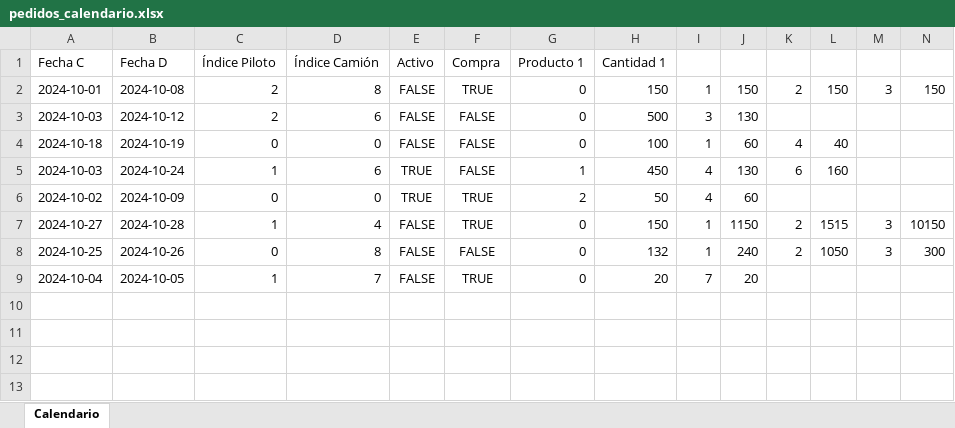
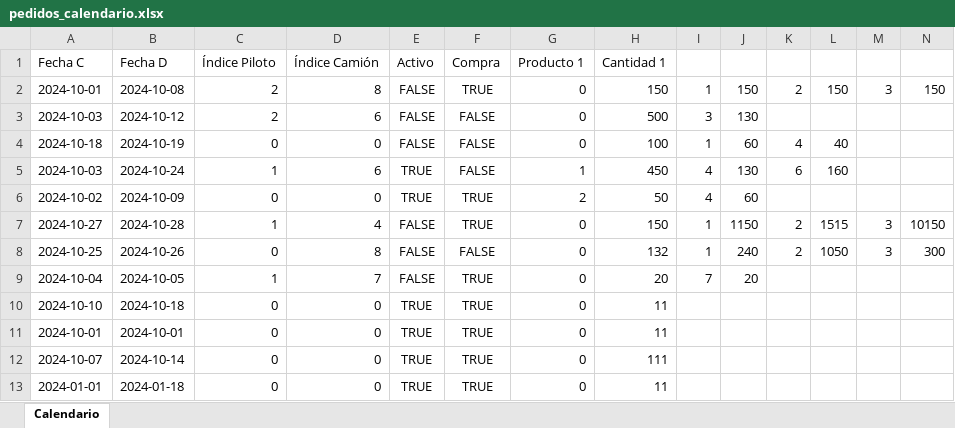
Before and after one commit to pinedahuella/Proyecto-Poo-Dist, an Excel workbook: ProyectoPooDist/excels/pedidos_calendario.xlsx, sheet Calendario, drawn as a sheet; only a part is shown; values as stored, in another font and other column widths than the file's, no borders; rows hold the shown columns only; the diff names each change by its address in the sheet, - before the commit and + after, or states it on an @@ line.

```diff
--- a/ProyectoPooDist/excels/pedidos_calendario.xlsx (sheet Calendario)
+++ b/ProyectoPooDist/excels/pedidos_calendario.xlsx (sheet Calendario)
+row 10: 2024-10-10 | 2024-10-18 | 0 | 0 | TRUE | TRUE | 0 | 11
+row 11: 2024-10-01 | 2024-10-01 | 0 | 0 | TRUE | TRUE | 0 | 11
+row 12: 2024-10-07 | 2024-10-14 | 0 | 0 | TRUE | TRUE | 0 | 111
+row 13: 2024-01-01 | 2024-01-18 | 0 | 0 | TRUE | TRUE | 0 | 11
```
Also changed, not shown: ProyectoPooDist/excels/CAMIONES.xlsx, ProyectoPooDist/excels/LOGGIN.xlsx, 17 other files.
